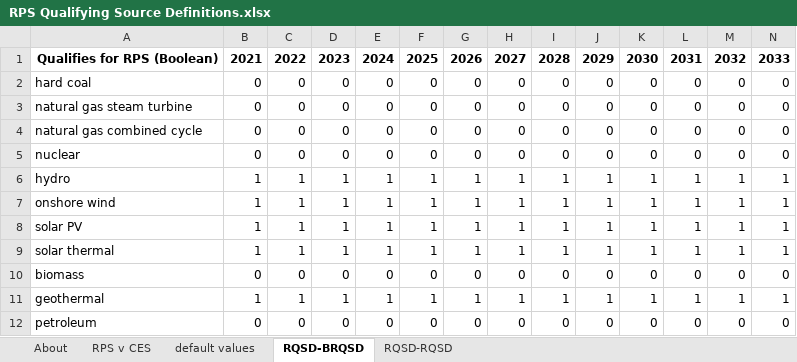
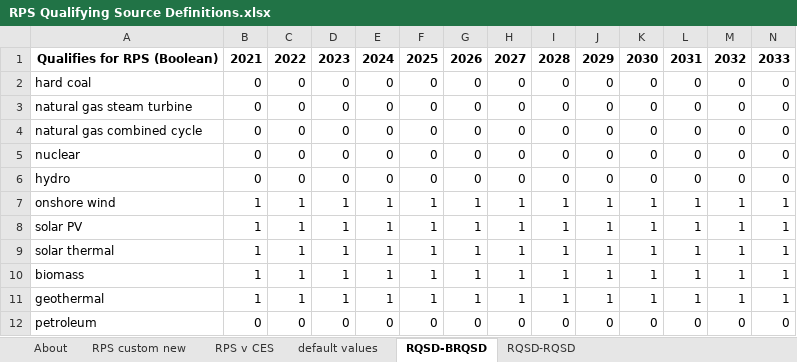
Before and after one commit to EnergyInnovation/eps-newyork, an Excel workbook: InputData/elec/RQSD/RPS Qualifying Source Definitions.xlsx, sheet RQSD-BRQSD, drawn as a sheet; only a part is shown; values as stored, in another font and other column widths than the file's, no borders; conditional formats not drawn; the diff covers the shown part only; the diff names each change by its address in the sheet, - before the commit and + after, or states it on an @@ line.

```diff
--- a/InputData/elec/RQSD/RPS Qualifying Source Definitions.xlsx (sheet RQSD-BRQSD)
+++ b/InputData/elec/RQSD/RPS Qualifying Source Definitions.xlsx (sheet RQSD-BRQSD)
+sheet tab: RPS custom new
-B6: 1
+B6: 0
-C6: 1
+C6: 0
-D6: 1
+D6: 0
-E6: 1
+E6: 0
-F6: 1
+F6: 0
-G6: 1
+G6: 0
-H6: 1
+H6: 0
-I6: 1
+I6: 0
-J6: 1
+J6: 0
-K6: 1
+K6: 0
-L6: 1
+L6: 0
-M6: 1
+M6: 0
-N6: 1
+N6: 0
-B10: 0
+B10: 1
-C10: 0
+C10: 1
-D10: 0
+D10: 1
-E10: 0
+E10: 1
-F10: 0
+F10: 1
-G10: 0
+G10: 1
-H10: 0
+H10: 1
-I10: 0
+I10: 1
-J10: 0
+J10: 1
-K10: 0
+K10: 1
-L10: 0
+L10: 1
-M10: 0
+M10: 1
-N10: 0
+N10: 1
```
Also changed, not shown: 50 edited cells elsewhere in this sheet, sheet RPS v CES, sheet About, sheet default values, formulas that keep their value, InputData/elec/CSC/Capacity Supply Curve.xlsx, InputData/elec/MPCbS/Max Potential Capacity by Source.xlsx, 36 other files.
